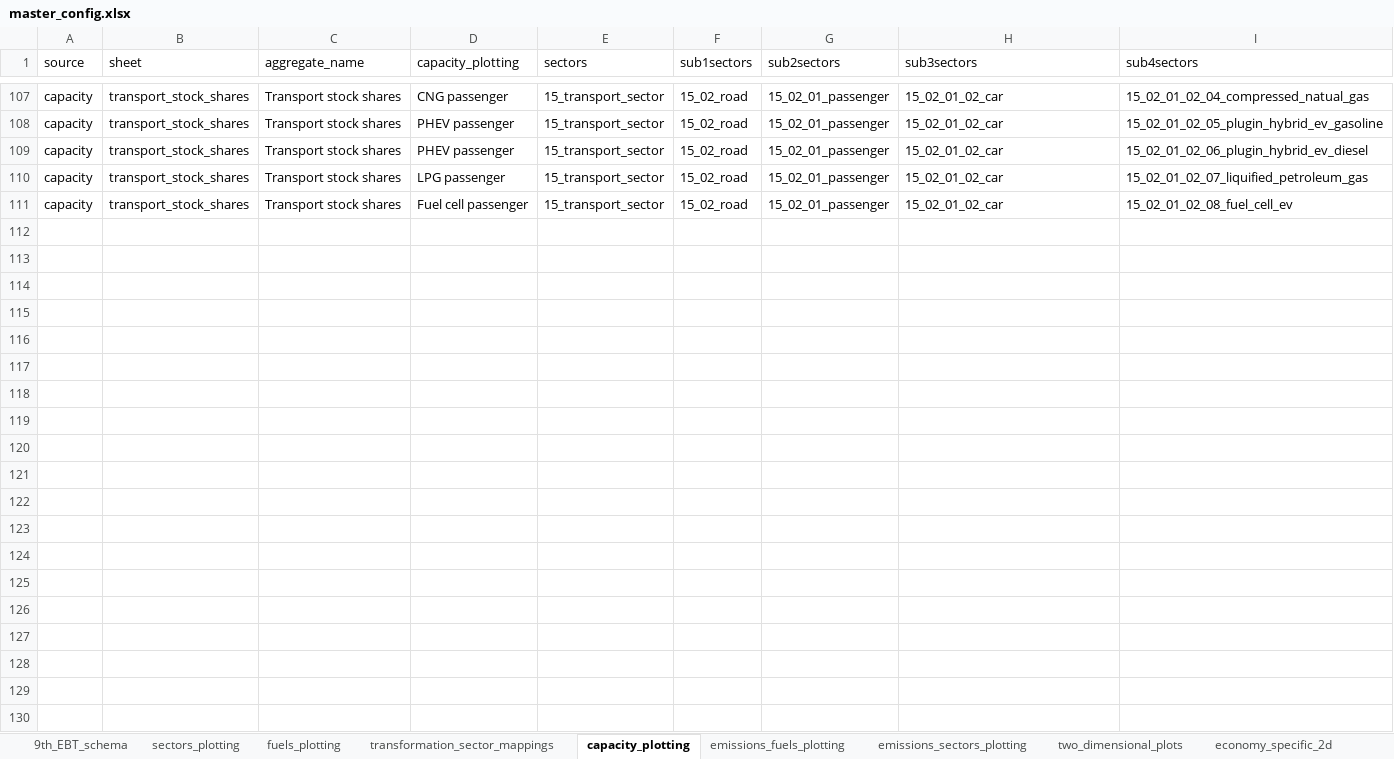
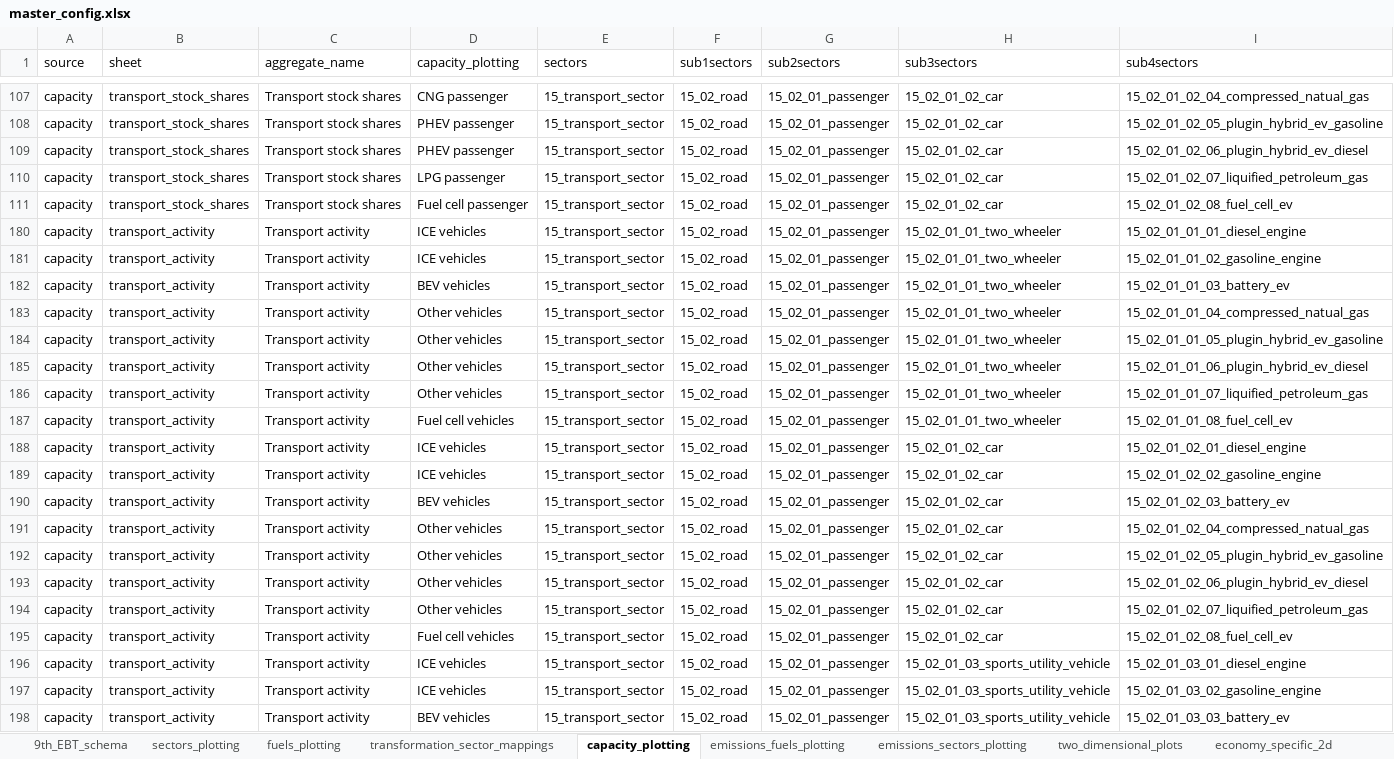
Before and after one commit to asia-pacific-energy-research-centre/9th_edition_visualisation, an Excel workbook: config/master_config.xlsx, sheet capacity_plotting, drawn as a sheet; only a part is shown, gaps mark what is left out; values as stored, in another font and other column widths than the file's, no borders; the diff covers the shown part only; the diff names each change by its address in the sheet, - before the commit and + after, or states it on an @@ line.

Commit message:
Update workbook_creation_functions.py to handle new capacity data and add sheet_name column

```diff
--- a/config/master_config.xlsx (sheet capacity_plotting)
+++ b/config/master_config.xlsx (sheet capacity_plotting)
+row 180: capacity | transport_activity | Transport activity | ICE vehicles | 15_transport_sector | 15_02_road | 15_02_01_passenger | 15_02_01_01_two_wheeler | 15_02_01_01_01_diesel_engine
+row 181: capacity | transport_activity | Transport activity | ICE vehicles | 15_transport_sector | 15_02_road | 15_02_01_passenger | 15_02_01_01_two_wheeler | 15_02_01_01_02_gasoline_engine
+row 182: capacity | transport_activity | Transport activity | BEV vehicles | 15_transport_sector | 15_02_road | 15_02_01_passenger | 15_02_01_01_two_wheeler | 15_02_01_01_03_battery_ev
+row 183: capacity | transport_activity | Transport activity | Other vehicles | 15_transport_sector | 15_02_road | 15_02_01_passenger | 15_02_01_01_two_wheeler | 15_02_01_01_04_compressed_natual_gas
+row 184: capacity | transport_activity | Transport activity | Other vehicles | 15_transport_sector | 15_02_road | 15_02_01_passenger | 15_02_01_01_two_wheeler | 15_02_01_01_05_plugin_hybrid_ev_gasoline
+row 185: capacity | transport_activity | Transport activity | Other vehicles | 15_transport_sector | 15_02_road | 15_02_01_passenger | 15_02_01_01_two_wheeler | 15_02_01_01_06_plugin_hybrid_ev_diesel
+row 186: capacity | transport_activity | Transport activity | Other vehicles | 15_transport_sector | 15_02_road | 15_02_01_passenger | 15_02_01_01_two_wheeler | 15_02_01_01_07_liquified_petroleum_gas
+row 187: capacity | transport_activity | Transport activity | Fuel cell vehicles | 15_transport_sector | 15_02_road | 15_02_01_passenger | 15_02_01_01_two_wheeler | 15_02_01_01_08_fuel_cell_ev
+row 188: capacity | transport_activity | Transport activity | ICE vehicles | 15_transport_sector | 15_02_road | 15_02_01_passenger | 15_02_01_02_car | 15_02_01_02_01_diesel_engine
+row 189: capacity | transport_activity | Transport activity | ICE vehicles | 15_transport_sector | 15_02_road | 15_02_01_passenger | 15_02_01_02_car | 15_02_01_02_02_gasoline_engine
+row 190: capacity | transport_activity | Transport activity | BEV vehicles | 15_transport_sector | 15_02_road | 15_02_01_passenger | 15_02_01_02_car | 15_02_01_02_03_battery_ev
+row 191: capacity | transport_activity | Transport activity | Other vehicles | 15_transport_sector | 15_02_road | 15_02_01_passenger | 15_02_01_02_car | 15_02_01_02_04_compressed_natual_gas
+row 192: capacity | transport_activity | Transport activity | Other vehicles | 15_transport_sector | 15_02_road | 15_02_01_passenger | 15_02_01_02_car | 15_02_01_02_05_plugin_hybrid_ev_gasoline
+row 193: capacity | transport_activity | Transport activity | Other vehicles | 15_transport_sector | 15_02_road | 15_02_01_passenger | 15_02_01_02_car | 15_02_01_02_06_plugin_hybrid_ev_diesel
+row 194: capacity | transport_activity | Transport activity | Other vehicles | 15_transport_sector | 15_02_road | 15_02_01_passenger | 15_02_01_02_car | 15_02_01_02_07_liquified_petroleum_gas
+row 195: capacity | transport_activity | Transport activity | Fuel cell vehicles | 15_transport_sector | 15_02_road | 15_02_01_passenger | 15_02_01_02_car | 15_02_01_02_08_fuel_cell_ev
+row 196: capacity | transport_activity | Transport activity | ICE vehicles | 15_transport_sector | 15_02_road | 15_02_01_passenger | 15_02_01_03_sports_utility_vehicle | 15_02_01_03_01_diesel_engine
+row 197: capacity | transport_activity | Transport activity | ICE vehicles | 15_transport_sector | 15_02_road | 15_02_01_passenger | 15_02_01_03_sports_utility_vehicle | 15_02_01_03_02_gasoline_engine
+row 198: capacity | transport_activity | Transport activity | BEV vehicles | 15_transport_sector | 15_02_road | 15_02_01_passenger | 15_02_01_03_sports_utility_vehicle | 15_02_01_03_03_battery_ev
```
Also changed, not shown: 49 added rows elsewhere in this sheet, sheet colors, sheet two_dimensional_plots, 1 other file.
